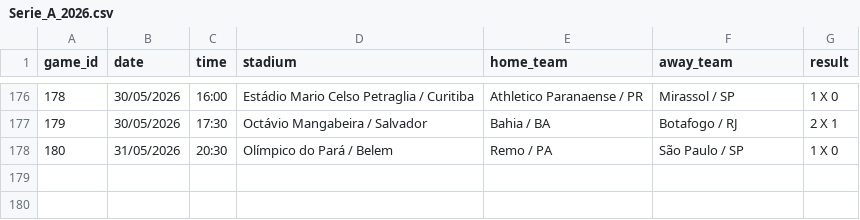
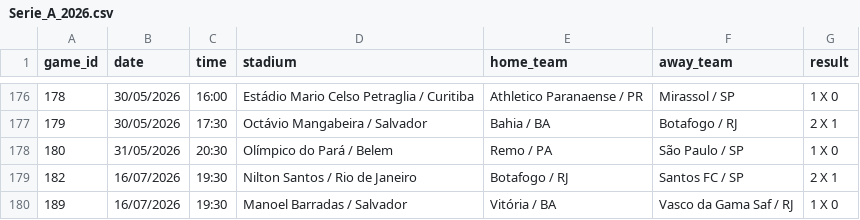
Before and after one commit to IgorMichels/campo-aberto, a CSV file: data/raw/brazil/cbf/Serie_A_2026.csv, drawn as a sheet; only a part is shown, gaps mark what is left out; the diff names each change by its address in the sheet, - before the commit and + after, or states it on an @@ line.

Commit message:
update simulation results (#88)

```diff
--- a/data/raw/brazil/cbf/Serie_A_2026.csv
+++ b/data/raw/brazil/cbf/Serie_A_2026.csv
+row 179: 182 | 16/07/2026 | 19:30 | Nilton Santos / Rio de Janeiro | Botafogo / RJ | Santos FC / SP | 2 X 1
+row 180: 189 | 16/07/2026 | 19:30 | Manoel Barradas / Salvador | Vitória / BA | Vasco da Gama Saf / RJ | 1 X 0
```
Also changed, not shown: data/raw/brazil/cbf/Serie_B_2026.csv, data/raw/brazil/espn/Serie_A_2026.csv, 8 other files.
